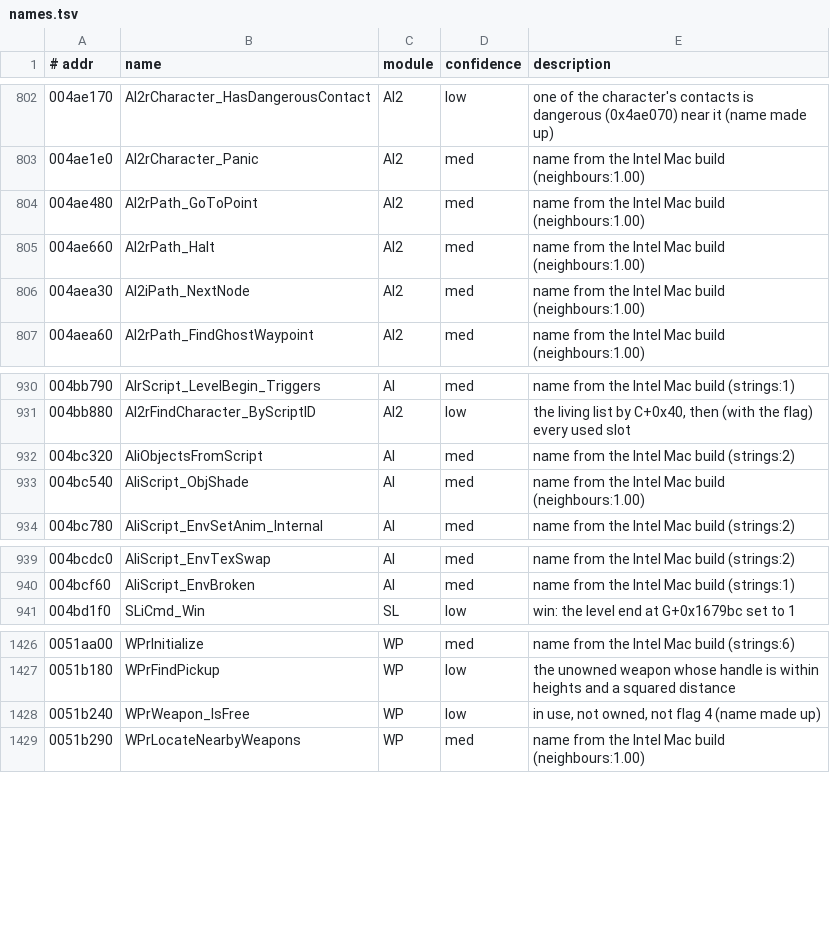
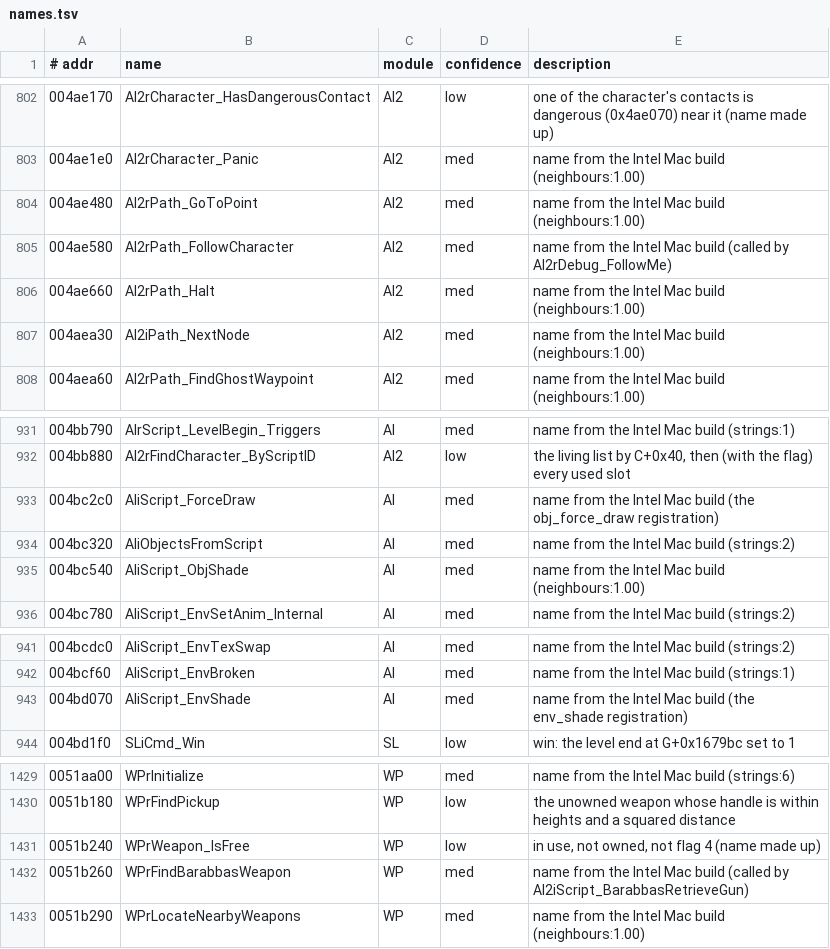
Before and after one commit to emdzej/openoni, a TSV file: tools/ghidra/names.tsv, drawn as a sheet; only a part is shown, gaps mark what is left out; the diff names each change by its address in the sheet, - before the commit and + after, or states it on an @@ line.

```diff
--- a/tools/ghidra/names.tsv
+++ b/tools/ghidra/names.tsv
+row 805: 004ae580 | AI2rPath_FollowCharacter | AI2 | med | name from the Intel Mac build (called by AI2rDebug_FollowMe)
+row 933: 004bc2c0 | AIiScript_ForceDraw | AI | med | name from the Intel Mac build (the obj_force_draw registration)
+row 943: 004bd070 | AIiScript_EnvShade | AI | med | name from the Intel Mac build (the env_shade registration)
+row 1432: 0051b260 | WPrFindBarabbasWeapon | WP | med | name from the Intel Mac build (called by AI2iScript_BarabbasRetrieveGun)
```
Also changed, not shown: 12 other files.
